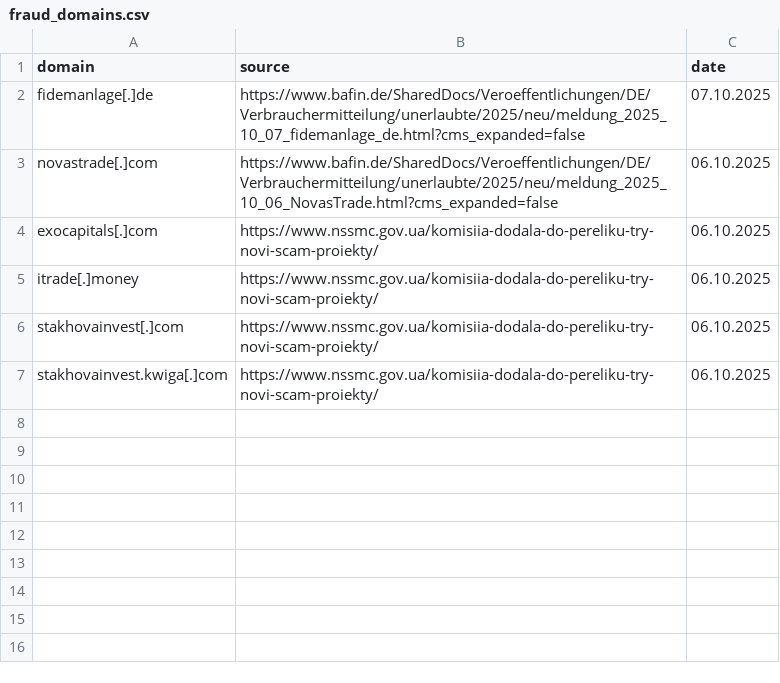
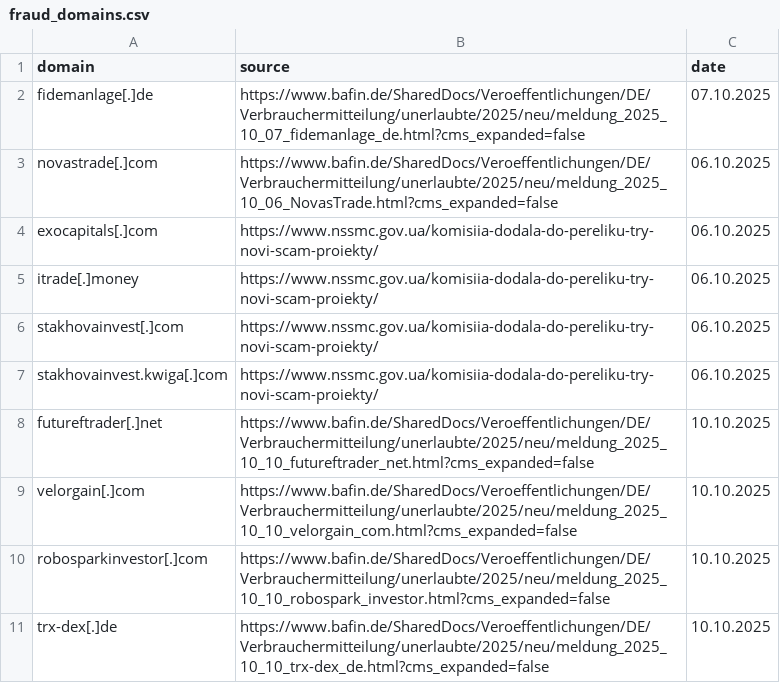
Before and after one commit to R1ta5k33ter/Investment-Fraud-Monitor, a CSV file: fraud_domains.csv, drawn as a sheet.

```diff
--- a/fraud_domains.csv
+++ b/fraud_domains.csv
@@ -7 +7,5 @@ stakhovainvest[.]com, https://www.nssmc.gov.ua/komisiia-dodala-do-pereliku-try-n
 stakhovainvest.kwiga[.]com, https://www.nssmc.gov.ua/komisiia-dodala-do-pereliku-try-novi-scam-proiekty/, 06.10.2025
+futureftrader[.]net, https://www.bafin.de/SharedDocs/Veroeffentlichungen/DE/Verbrauchermitteilung/unerlaubte/2025/neu/meldung_2025_10_10_futureftrader_net.html?cms_expanded=false, 10.10.2025
+velorgain[.]com, https://www.bafin.de/SharedDocs/Veroeffentlichungen/DE/Verbrauchermitteilung/unerlaubte/2025/neu/meldung_2025_10_10_velorgain_com.html?cms_expanded=false, 10.10.2025
+robosparkinvestor[.]com, https://www.bafin.de/SharedDocs/Veroeffentlichungen/DE/Verbrauchermitteilung/unerlaubte/2025/neu/meldung_2025_10_10_robospark_investor.html?cms_expanded=false, 10.10.2025
+trx-dex[.]de, https://www.bafin.de/SharedDocs/Veroeffentlichungen/DE/Verbrauchermitteilung/unerlaubte/2025/neu/meldung_2025_10_10_trx-dex_de.html?cms_expanded=false, 10.10.2025
```
Also changed, not shown: 5 other files.
